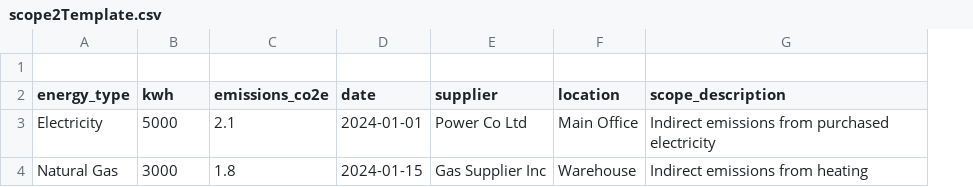
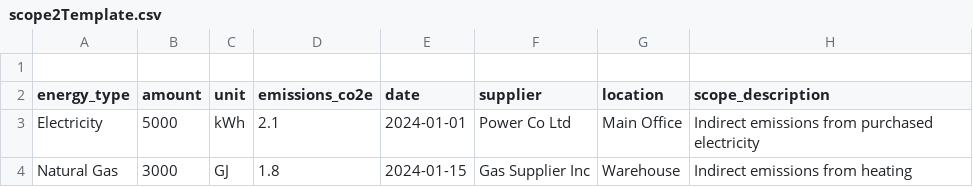
Before and after one commit to jankiewiet1/circa2-d3701b32, a CSV file: src/data/scope2Template.csv, drawn as a sheet; only a part is shown; the diff names each change by its address in the sheet, - before the commit and + after, or states it on an @@ line.

```diff
--- a/src/data/scope2Template.csv
+++ b/src/data/scope2Template.csv
+column C (unit), rows 3-4: kWh | GJ
-B2: kwh
+B2: amount
```
Also changed, not shown: src/data/scope1Template.csv, 2 other files.
